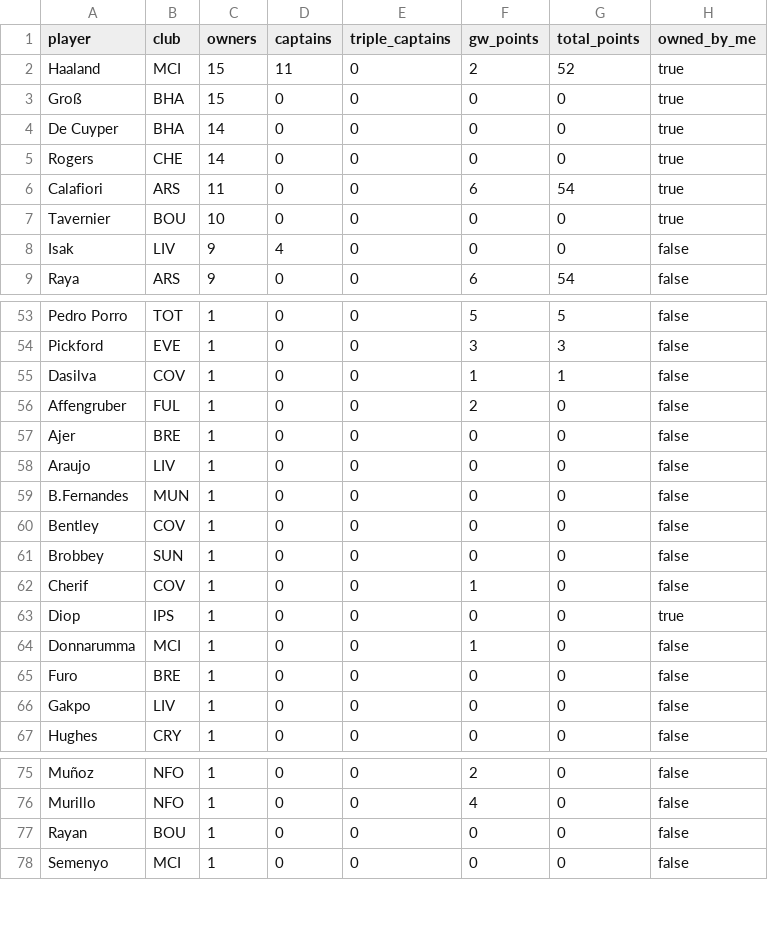
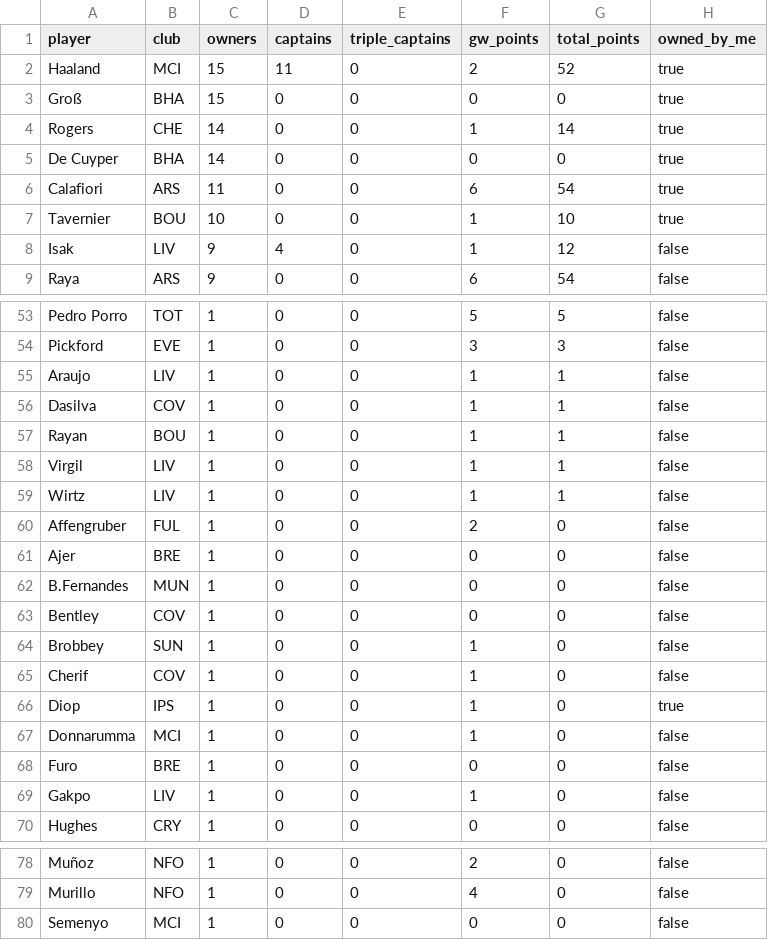
Before and after one commit to kanitnany-cloud/GPTxMe, a CSV file: mini-league/player-template-gw10.csv, drawn as a sheet; only a part is shown, gaps mark what is left out; the diff covers the shown part only.

```diff
--- a/mini-league/player-template-gw10.csv
+++ b/mini-league/player-template-gw10.csv
@@ -3,7 +3,7 @@ Haaland,MCI,15,11,0,2,52,true
 Groß,BHA,15,0,0,0,0,true
+Rogers,CHE,14,0,0,1,14,true
 De Cuyper,BHA,14,0,0,0,0,true
-Rogers,CHE,14,0,0,0,0,true
 Calafiori,ARS,11,0,0,6,54,true
-Tavernier,BOU,10,0,0,0,0,true
-Isak,LIV,9,4,0,0,0,false
+Tavernier,BOU,10,0,0,1,10,true
+Isak,LIV,9,4,0,1,12,false
 Raya,ARS,9,0,0,6,54,false
@@ -54,14 +54,17 @@ Pedro Porro,TOT,1,0,0,5,5,false
 Pickford,EVE,1,0,0,3,3,false
+Araujo,LIV,1,0,0,1,1,false
 Dasilva,COV,1,0,0,1,1,false
+Rayan,BOU,1,0,0,1,1,false
+Virgil,LIV,1,0,0,1,1,false
+Wirtz,LIV,1,0,0,1,1,false
 Affengruber,FUL,1,0,0,2,0,false
 Ajer,BRE,1,0,0,0,0,false
-Araujo,LIV,1,0,0,0,0,false
 B.Fernandes,MUN,1,0,0,0,0,false
 Bentley,COV,1,0,0,0,0,false
-Brobbey,SUN,1,0,0,0,0,false
+Brobbey,SUN,1,0,0,1,0,false
 Cherif,COV,1,0,0,1,0,false
-Diop,IPS,1,0,0,0,0,true
+Diop,IPS,1,0,0,1,0,true
 Donnarumma,MCI,1,0,0,1,0,false
 Furo,BRE,1,0,0,0,0,false
-Gakpo,LIV,1,0,0,0,0,false
+Gakpo,LIV,1,0,0,1,0,false
 Hughes,CRY,1,0,0,0,0,false
@@ -76,3 +79,2 @@ Muñoz,NFO,1,0,0,2,0,false
 Murillo,NFO,1,0,0,4,0,false
-Rayan,BOU,1,0,0,0,0,false
 Semenyo,MCI,1,0,0,0,0,false
```
Also changed, not shown: 2 added rows, 4 removed rows and 7 edited cells elsewhere in this file, mini-league/team-summary-gw10.csv, 3 other files.
